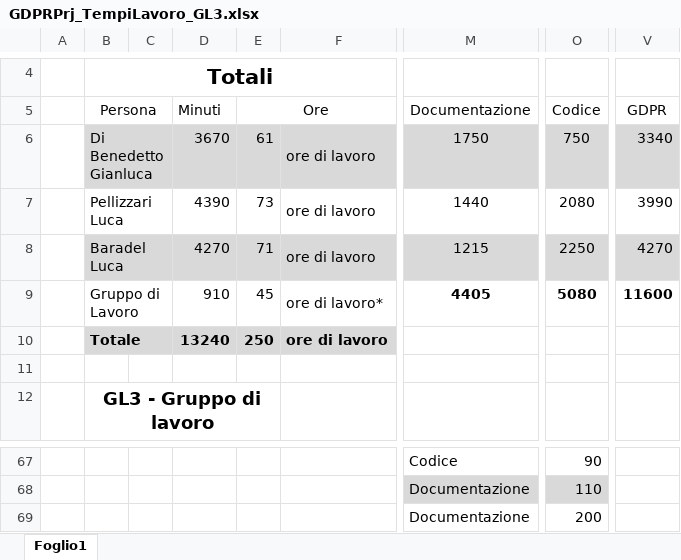
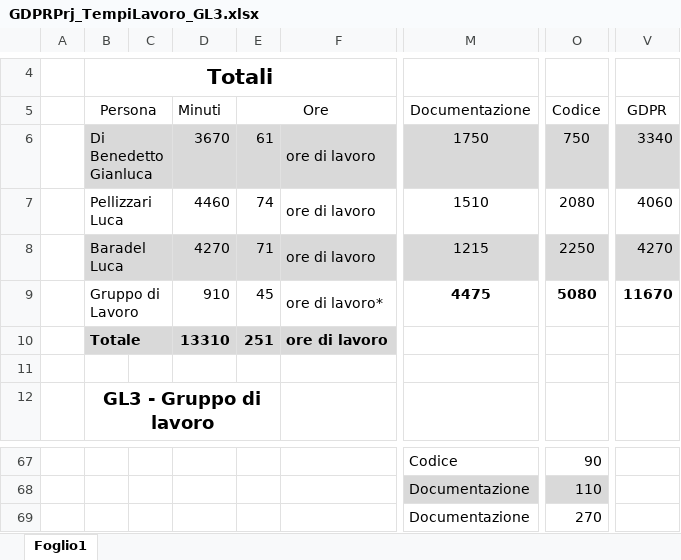
Before and after one commit to GL3-IngegneriaDelSoftware2/GDPRProject, an Excel workbook: Documentazione/GDPRPrj_TempiLavoro/GDPRPrj_TempiLavoro_GL3.xlsx, sheet Foglio1, drawn as a sheet; only a part is shown, gaps mark what is left out; values as stored, in another font and other column widths than the file's, no borders; the diff names each change by its address in the sheet, - before the commit and + after, or states it on an @@ line.

```diff
--- a/Documentazione/GDPRPrj_TempiLavoro/GDPRPrj_TempiLavoro_GL3.xlsx (sheet Foglio1)
+++ b/Documentazione/GDPRPrj_TempiLavoro/GDPRPrj_TempiLavoro_GL3.xlsx (sheet Foglio1)
-D7 (Minuti): 4390
+D7 (Minuti): 4460
-E7 (Ore): 73
+E7 (Ore): 74
-M7 (Documentazione): 1440
+M7 (Documentazione): 1510
-V7 (GDPR): 3990
+V7 (GDPR): 4060
-M9 (Documentazione): 4405
+M9 (Documentazione): 4475
-V9 (GDPR): 11600
+V9 (GDPR): 11670
-D10 (Minuti): 13240
+D10 (Minuti): 13310
-E10 (Ore): 250
+E10 (Ore): 251
-O69 (Codice): 200
+O69 (Codice): 270
```
Also changed, not shown: 2 other files.
